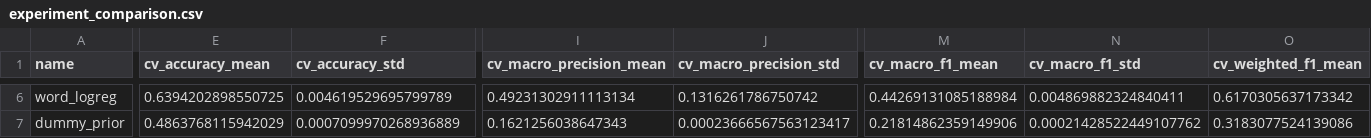
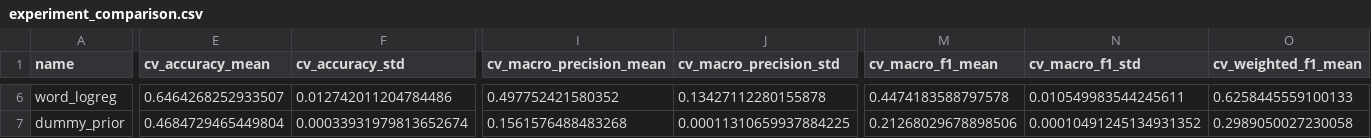
Before and after one commit to ylceadap/sentiment-analysis, a CSV file: artifacts/experiment_comparison.csv, drawn as a sheet; only a part is shown, gaps mark what is left out; the diff covers the shown part only; the diff names each change by its address in the sheet, - before the commit and + after, or states it on an @@ line.

```diff
--- a/artifacts/experiment_comparison.csv
+++ b/artifacts/experiment_comparison.csv
-E6 (cv_accuracy_mean): 0.6394202898550725
+E6 (cv_accuracy_mean): 0.6464268252933507
-F6 (cv_accuracy_std): 0.004619529695799789
+F6 (cv_accuracy_std): 0.012742011204784486
-I6 (cv_macro_precision_mean): 0.49231302911113134
+I6 (cv_macro_precision_mean): 0.497752421580352
-J6 (cv_macro_precision_std): 0.1316261786750742
+J6 (cv_macro_precision_std): 0.13427112280155878
-M6 (cv_macro_f1_mean): 0.44269131085188984
+M6 (cv_macro_f1_mean): 0.4474183588797578
-N6 (cv_macro_f1_std): 0.004869882324840411
+N6 (cv_macro_f1_std): 0.010549983544245611
-O6 (cv_weighted_f1_mean): 0.6170305637173342
+O6 (cv_weighted_f1_mean): 0.6258445559100133
-E7 (cv_accuracy_mean): 0.4863768115942029
+E7 (cv_accuracy_mean): 0.4684729465449804
-F7 (cv_accuracy_std): 0.0007099970268936889
+F7 (cv_accuracy_std): 0.00033931979813652674
-I7 (cv_macro_precision_mean): 0.1621256038647343
+I7 (cv_macro_precision_mean): 0.1561576488483268
-J7 (cv_macro_precision_std): 0.00023666567563123417
+J7 (cv_macro_precision_std): 0.00011310659937884225
-M7 (cv_macro_f1_mean): 0.21814862359149906
+M7 (cv_macro_f1_mean): 0.21268029678898506
-N7 (cv_macro_f1_std): 0.00021428522449107762
+N7 (cv_macro_f1_std): 0.00010491245134931352
-O7 (cv_weighted_f1_mean): 0.3183077524139086
+O7 (cv_weighted_f1_mean): 0.2989050027230058
```
Also changed, not shown: 66 edited cells elsewhere in this file, 17 other files.
